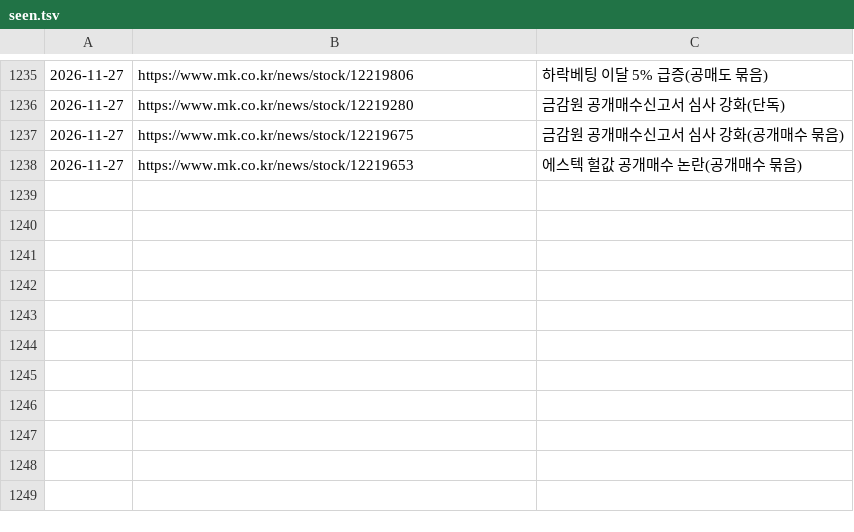
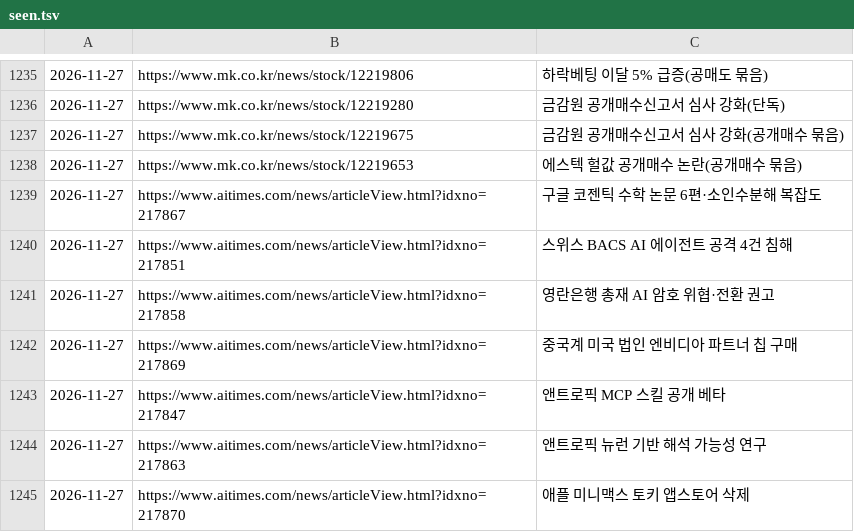
Before and after one commit to Jaesung-kim/it-news, a TSV file: data/seen.tsv, drawn as a sheet; only a part is shown, gaps mark what is left out.

```diff
--- a/data/seen.tsv
+++ b/data/seen.tsv
@@ -1238 +1238,8 @@
 2026-11-27	https://www.mk.co.kr/news/stock/12219653	에스텍 헐값 공개매수 논란(공개매수 묶음)
+2026-11-27	https://www.aitimes.com/news/articleView.html?idxno=217867	구글 코젠틱 수학 논문 6편·소인수분해 복잡도
+2026-11-27	https://www.aitimes.com/news/articleView.html?idxno=217851	스위스 BACS AI 에이전트 공격 4건 침해
+2026-11-27	https://www.aitimes.com/news/articleView.html?idxno=217858	영란은행 총재 AI 암호 위협·전환 권고
+2026-11-27	https://www.aitimes.com/news/articleView.html?idxno=217869	중국계 미국 법인 엔비디아 파트너 칩 구매
+2026-11-27	https://www.aitimes.com/news/articleView.html?idxno=217847	앤트로픽 MCP 스킬 공개 베타
+2026-11-27	https://www.aitimes.com/news/articleView.html?idxno=217863	앤트로픽 뉴런 기반 해석 가능성 연구
+2026-11-27	https://www.aitimes.com/news/articleView.html?idxno=217870	애플 미니맥스 토키 앱스토어 삭제
```
Also changed, not shown: 8 other files.
